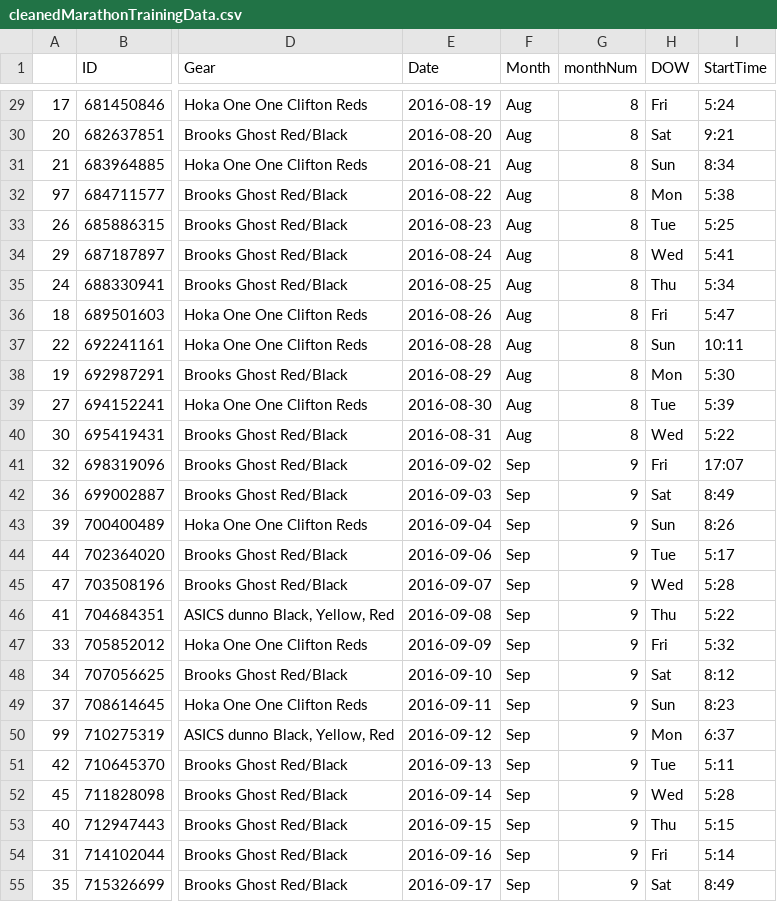
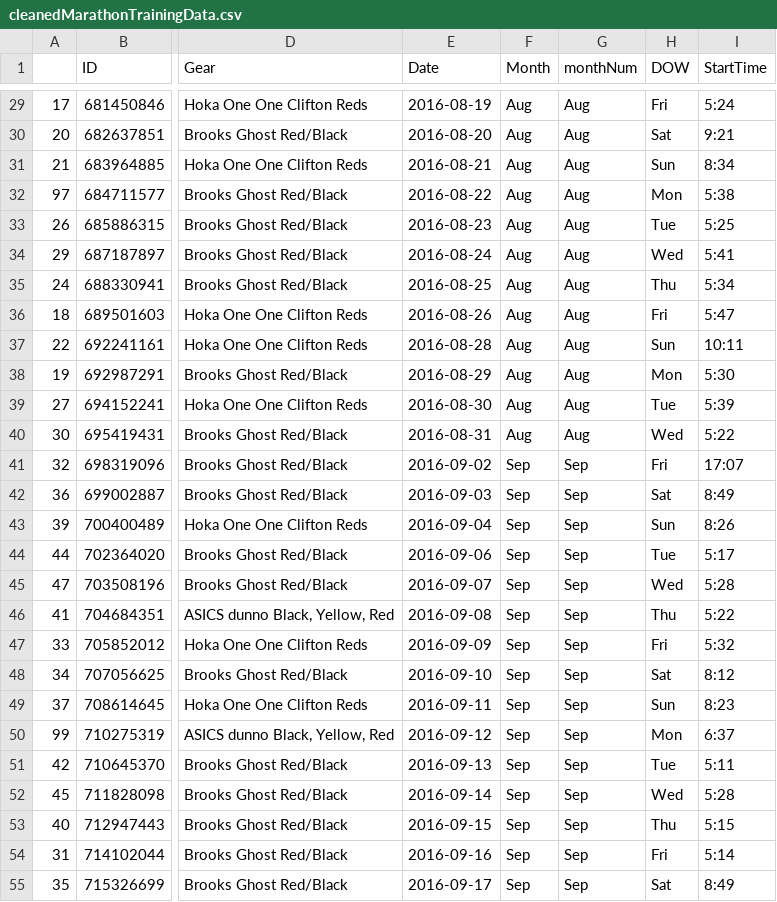
Before and after one commit to newns92/MarathonTrainingAnalysis, a CSV file: Data/cleanedMarathonTrainingData.csv, drawn as a sheet; only a part is shown, gaps mark what is left out; the diff covers the shown part only; the diff names each change by its address in the sheet, - before the commit and + after, or states it on an @@ line.

Commit message:
Add Month name labels to monthNum variable to display Month names in numerical order

```diff
--- a/Data/cleanedMarathonTrainingData.csv
+++ b/Data/cleanedMarathonTrainingData.csv
-G29:G40 (monthNum): 8
+G29:G40 (monthNum): Aug
-G41:G55 (monthNum): 9
+G41:G55 (monthNum): Sep
```
Also changed, not shown: 90 edited cells elsewhere in this file, 4 other files.
